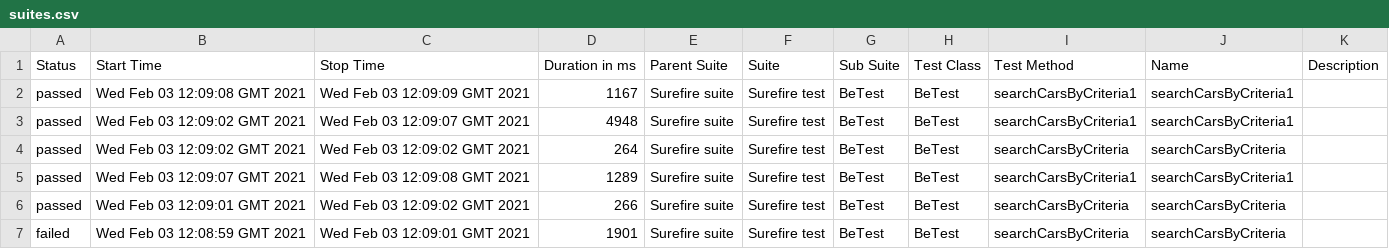
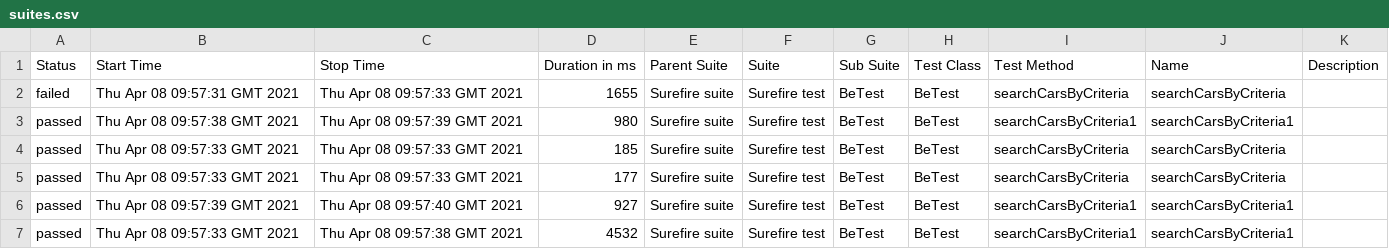
Before and after one commit to kuryuliya/EvosTask, a CSV file: 15/data/suites.csv, drawn as a sheet.

```diff
--- a/15/data/suites.csv
+++ b/15/data/suites.csv
@@ -1,7 +1,7 @@
 "Status","Start Time","Stop Time","Duration in ms","Parent Suite","Suite","Sub Suite","Test Class","Test Method","Name","Description"
-"passed","Wed Feb 03 12:09:08 GMT 2021","Wed Feb 03 12:09:09 GMT 2021","1167","Surefire suite","Surefire test","BeTest","BeTest","searchCarsByCriteria1","searchCarsByCriteria1",""
-"passed","Wed Feb 03 12:09:02 GMT 2021","Wed Feb 03 12:09:07 GMT 2021","4948","Surefire suite","Surefire test","BeTest","BeTest","searchCarsByCriteria1","searchCarsByCriteria1",""
-"passed","Wed Feb 03 12:09:02 GMT 2021","Wed Feb 03 12:09:02 GMT 2021","264","Surefire suite","Surefire test","BeTest","BeTest","searchCarsByCriteria","searchCarsByCriteria",""
-"passed","Wed Feb 03 12:09:07 GMT 2021","Wed Feb 03 12:09:08 GMT 2021","1289","Surefire suite","Surefire test","BeTest","BeTest","searchCarsByCriteria1","searchCarsByCriteria1",""
-"passed","Wed Feb 03 12:09:01 GMT 2021","Wed Feb 03 12:09:02 GMT 2021","266","Surefire suite","Surefire test","BeTest","BeTest","searchCarsByCriteria","searchCarsByCriteria",""
-"failed","Wed Feb 03 12:08:59 GMT 2021","Wed Feb 03 12:09:01 GMT 2021","1901","Surefire suite","Surefire test","BeTest","BeTest","searchCarsByCriteria","searchCarsByCriteria",""
+"failed","Thu Apr 08 09:57:31 GMT 2021","Thu Apr 08 09:57:33 GMT 2021","1655","Surefire suite","Surefire test","BeTest","BeTest","searchCarsByCriteria","searchCarsByCriteria",""
+"passed","Thu Apr 08 09:57:38 GMT 2021","Thu Apr 08 09:57:39 GMT 2021","980","Surefire suite","Surefire test","BeTest","BeTest","searchCarsByCriteria1","searchCarsByCriteria1",""
+"passed","Thu Apr 08 09:57:33 GMT 2021","Thu Apr 08 09:57:33 GMT 2021","185","Surefire suite","Surefire test","BeTest","BeTest","searchCarsByCriteria","searchCarsByCriteria",""
+"passed","Thu Apr 08 09:57:33 GMT 2021","Thu Apr 08 09:57:33 GMT 2021","177","Surefire suite","Surefire test","BeTest","BeTest","searchCarsByCriteria","searchCarsByCriteria",""
+"passed","Thu Apr 08 09:57:39 GMT 2021","Thu Apr 08 09:57:40 GMT 2021","927","Surefire suite","Surefire test","BeTest","BeTest","searchCarsByCriteria1","searchCarsByCriteria1",""
+"passed","Thu Apr 08 09:57:33 GMT 2021","Thu Apr 08 09:57:38 GMT 2021","4532","Surefire suite","Surefire test","BeTest","BeTest","searchCarsByCriteria1","searchCarsByCriteria1",""
```
Also changed, not shown: 48 other files.
